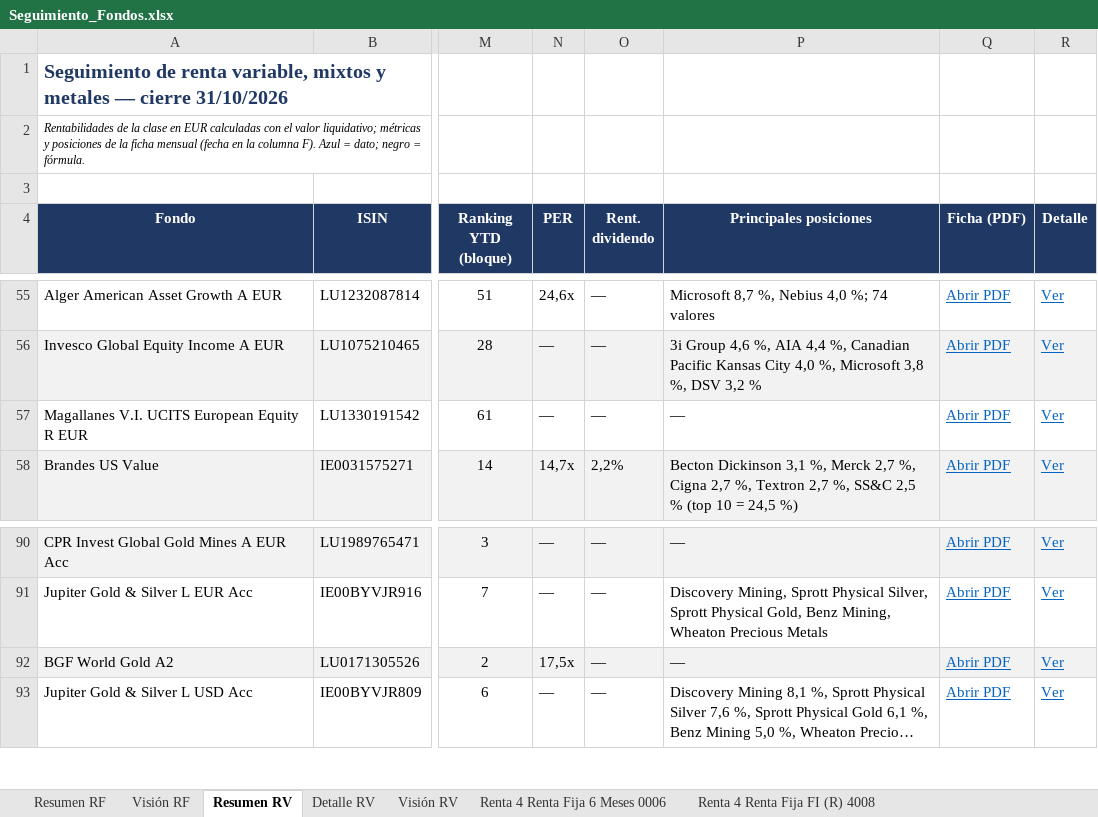
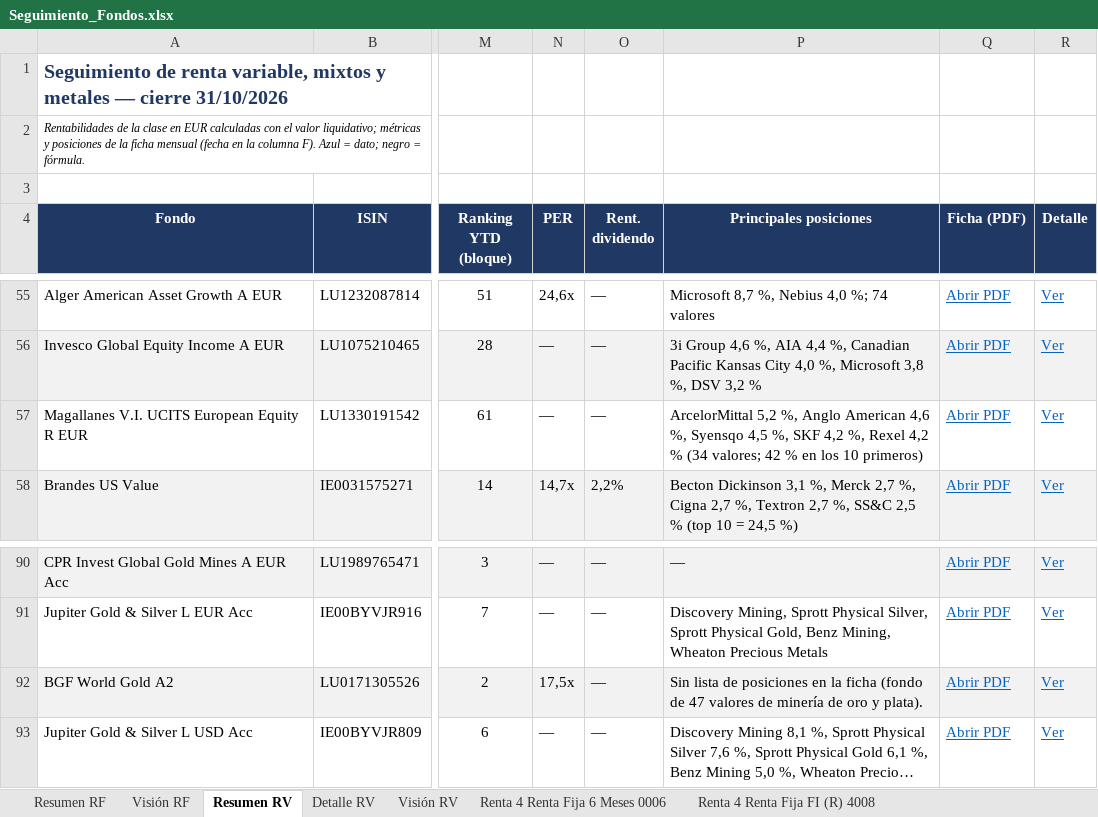
Before and after one commit to juuuuez/seguimiento-fondos, an Excel workbook: descargas/Seguimiento_Fondos.xlsx, sheet Resumen RV, drawn as a sheet; only a part is shown, gaps mark what is left out; long unchanged cells end in …; values as stored, in another font and other column widths than the file's, no borders; the diff names each change by its address in the sheet, - before the commit and + after, or states it on an @@ line.

```diff
--- a/descargas/Seguimiento_Fondos.xlsx (sheet Resumen RV)
+++ b/descargas/Seguimiento_Fondos.xlsx (sheet Resumen RV)
-P57 (Principales posiciones): —
+P57 (Principales posiciones): ArcelorMittal 5,2 %, Anglo American 4,6 %, Syensqo 4,5 %, SKF 4,2 %, Rexel 4,2 % (34 valores; 42 % en los 10 primeros)
-P92 (Principales posiciones): —
+P92 (Principales posiciones): Sin lista de posiciones en la ficha (fondo de 47 valores de minería de oro y plata).
```
Also changed, not shown: sheet Detalle RV, 1 other file.
